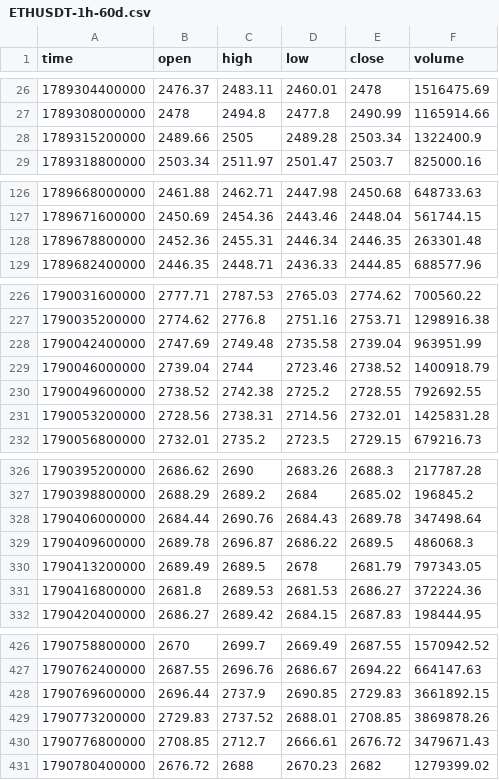
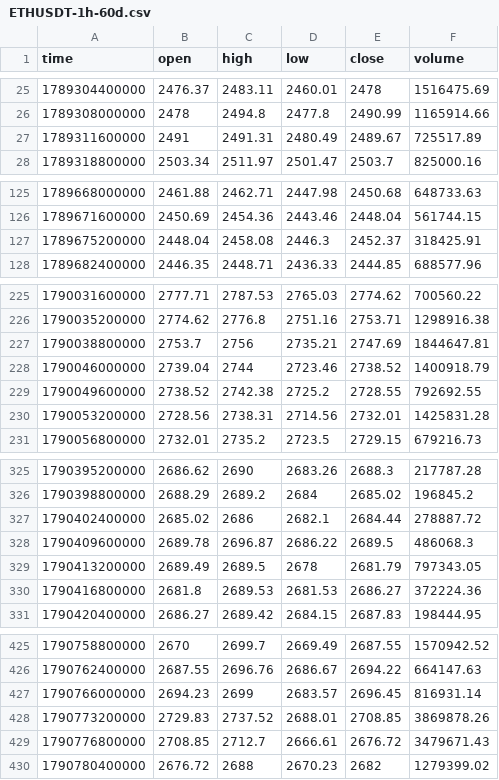
Before and after one commit to TaharBn12/stratig, a CSV file: data/ETHUSDT-1h-60d.csv, drawn as a sheet; only a part is shown, gaps mark what is left out; removed rows and columns are numbered as before the commit, all else as after; the diff covers the shown part only; the diff names each change by its address in the sheet, - before the commit and + after, or states it on an @@ line.

```diff
--- a/data/ETHUSDT-1h-60d.csv
+++ b/data/ETHUSDT-1h-60d.csv
-row 28: 1789315200000 | 2489.66 | 2505 | 2489.28 | 2503.34 | 1322400.9
+row 27: 1789311600000 | 2491 | 2491.31 | 2480.49 | 2489.67 | 725517.89
-row 128: 1789678800000 | 2452.36 | 2455.31 | 2446.34 | 2446.35 | 263301.48
+row 127: 1789675200000 | 2448.04 | 2458.08 | 2446.3 | 2452.37 | 318425.91
-row 228: 1790042400000 | 2747.69 | 2749.48 | 2735.58 | 2739.04 | 963951.99
+row 227: 1790038800000 | 2753.7 | 2756 | 2735.21 | 2747.69 | 1844647.81
-row 328: 1790406000000 | 2684.44 | 2690.76 | 2684.43 | 2689.78 | 347498.64
+row 327: 1790402400000 | 2685.02 | 2686 | 2682.1 | 2684.44 | 278887.72
-row 428: 1790769600000 | 2696.44 | 2737.9 | 2690.85 | 2729.83 | 3661892.15
+row 427: 1790766000000 | 2694.23 | 2699 | 2683.57 | 2696.45 | 816931.14
```
Also changed, not shown: 10 added rows and 10 removed rows elsewhere in this file, data/BTCUSDT-15m-60d.csv, data/BTCUSDT-1h-60d.csv, 9 other files.
